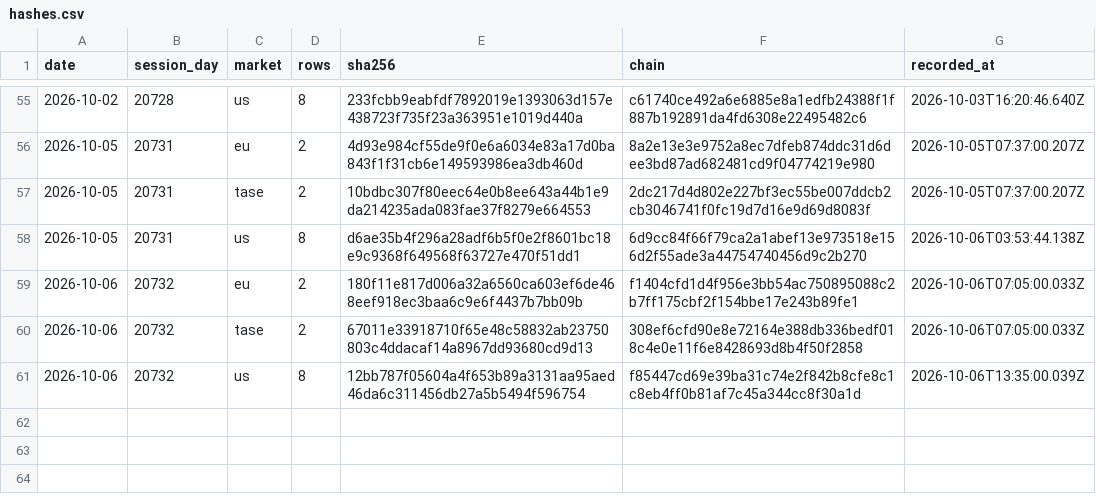
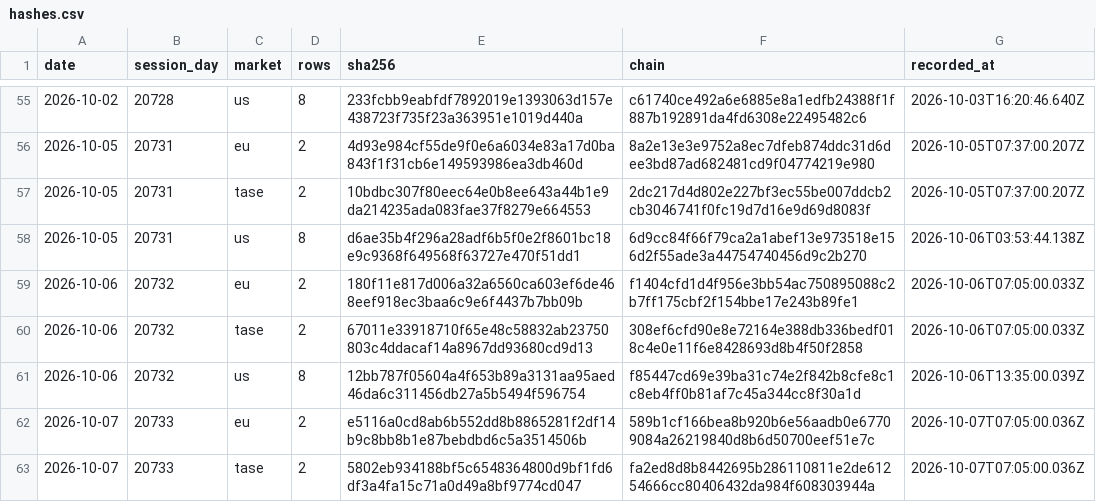
Before and after one commit to DotanTevet/journal-proof, a CSV file: hashes.csv, drawn as a sheet; only a part is shown, gaps mark what is left out; the diff names each change by its address in the sheet, - before the commit and + after, or states it on an @@ line.

Commit message:
2 session(s): 2026-10-07 20733 eu; 2026-10-07 20733 tase

```diff
--- a/hashes.csv
+++ b/hashes.csv
+row 62: 2026-10-07 | 20733 | eu | 2 | e5116a0cd8ab6b552dd8b8865281f2df14b9c8bb8b1e87bebdbd6c5a3514506b | 589b1cf166bea8b920b6e56aadb0e67709084a26219840d8b6d50700eef51e7c | 2026-10-07T07:05:00.036Z
+row 63: 2026-10-07 | 20733 | tase | 2 | 5802eb934188bf5c6548364800d9bf1fd6df3a4fa15c71a0d49a8bf9774cd047 | fa2ed8d8b8442695b286110811e2de61254666cc80406432da984f608303944a | 2026-10-07T07:05:00.036Z
```
